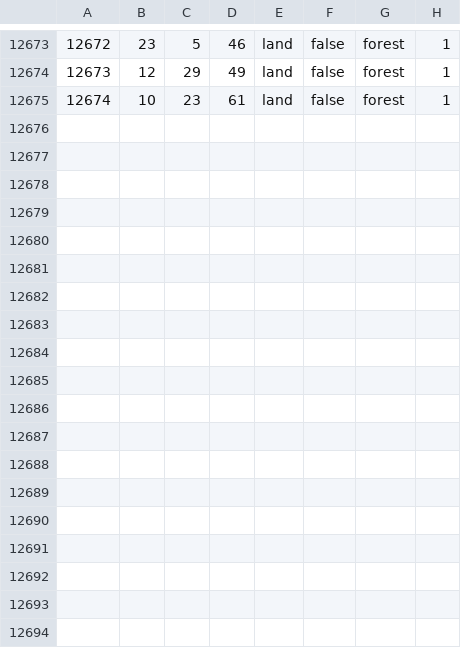
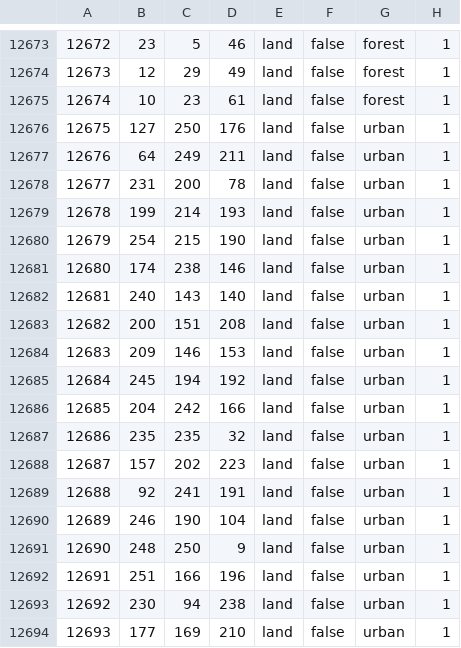
Before and after one commit to deadzoneb/newdeadzone, a CSV file: map/definition.csv, drawn as a sheet; only a part is shown, gaps mark what is left out; the diff names each change by its address in the sheet, - before the commit and + after, or states it on an @@ line.

```diff
--- a/map/definition.csv
+++ b/map/definition.csv
+row 12676: 12675 | 127 | 250 | 176 | land | false | urban | 1
+row 12677: 12676 | 64 | 249 | 211 | land | false | urban | 1
+row 12678: 12677 | 231 | 200 | 78 | land | false | urban | 1
+row 12679: 12678 | 199 | 214 | 193 | land | false | urban | 1
+row 12680: 12679 | 254 | 215 | 190 | land | false | urban | 1
+row 12681: 12680 | 174 | 238 | 146 | land | false | urban | 1
+row 12682: 12681 | 240 | 143 | 140 | land | false | urban | 1
+row 12683: 12682 | 200 | 151 | 208 | land | false | urban | 1
+row 12684: 12683 | 209 | 146 | 153 | land | false | urban | 1
+row 12685: 12684 | 245 | 194 | 192 | land | false | urban | 1
+row 12686: 12685 | 204 | 242 | 166 | land | false | urban | 1
+row 12687: 12686 | 235 | 235 | 32 | land | false | urban | 1
+row 12688: 12687 | 157 | 202 | 223 | land | false | urban | 1
+row 12689: 12688 | 92 | 241 | 191 | land | false | urban | 1
+row 12690: 12689 | 246 | 190 | 104 | land | false | urban | 1
+row 12691: 12690 | 248 | 250 | 9 | land | false | urban | 1
+row 12692: 12691 | 251 | 166 | 196 | land | false | urban | 1
+row 12693: 12692 | 230 | 94 | 238 | land | false | urban | 1
+row 12694: 12693 | 177 | 169 | 210 | land | false | urban | 1
```
Also changed, not shown: 9 other files.
